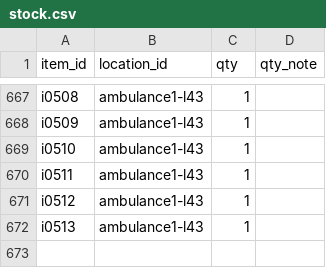
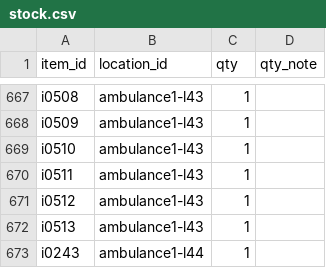
Before and after one commit to neetaro-creator/shikizaibasyokannri, a CSV file: data/stock.csv, drawn as a sheet; only a part is shown, gaps mark what is left out.

```diff
--- a/data/stock.csv
+++ b/data/stock.csv
@@ -672 +672,2 @@ i0512,ambulance1-l43,1,
 i0513,ambulance1-l43,1,
+i0243,ambulance1-l44,1,
```
Also changed, not shown: data/locations.csv, 2 other files.
